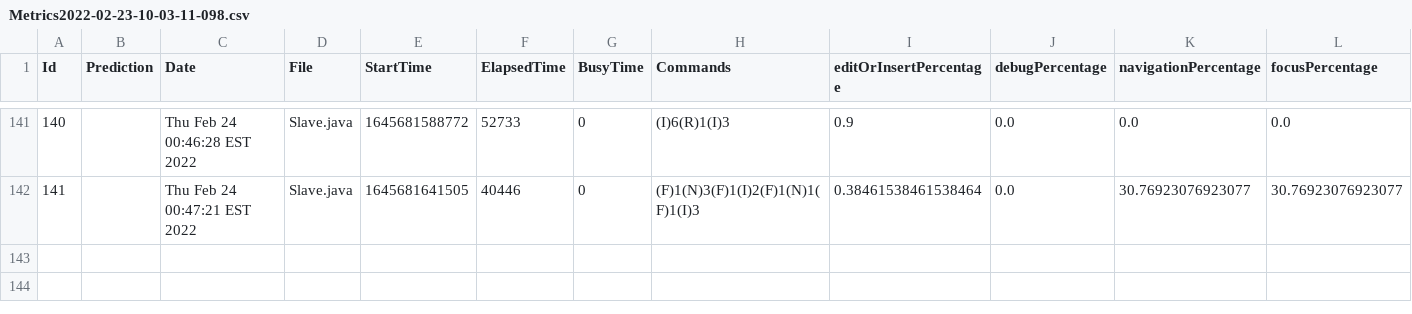
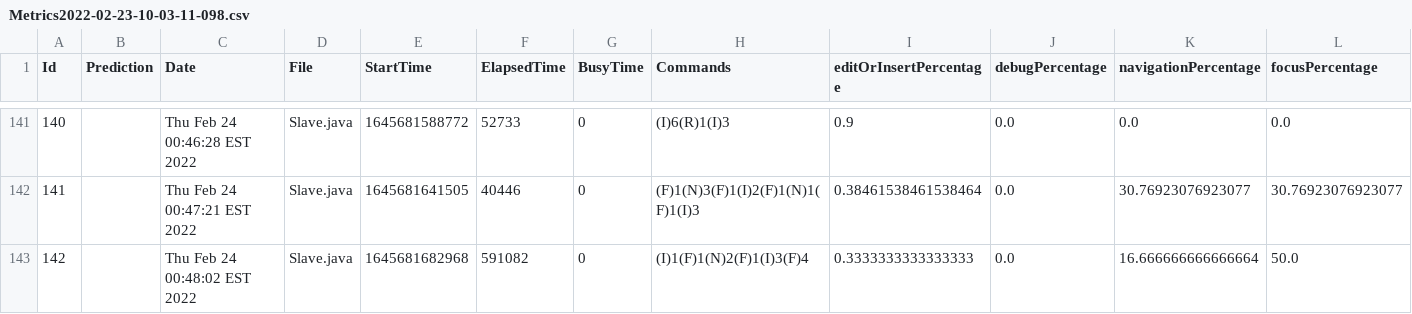
Before and after one commit to msakarvadia/COMP_533, a CSV file: A3/Logs/Metrics/Metrics2022-02-23-10-03-11-098.csv, drawn as a sheet; only a part is shown, gaps mark what is left out; rows hold the shown columns only; the diff names each change by its address in the sheet, - before the commit and + after, or states it on an @@ line.

```diff
--- a/A3/Logs/Metrics/Metrics2022-02-23-10-03-11-098.csv
+++ b/A3/Logs/Metrics/Metrics2022-02-23-10-03-11-098.csv
+row 143: 142 |  | Thu Feb 24 00:48:02 EST 2022 | Slave.java | 1645681682968 | 591082 | 0 | (I)1(F)1(N)2(F)1(I)3(F)4 | 0.3333333333333333 | 0.0 | 16.666666666666664 | 50.0
```
Also changed, not shown: A3/ClassRegistry.csv, 36 other files.
